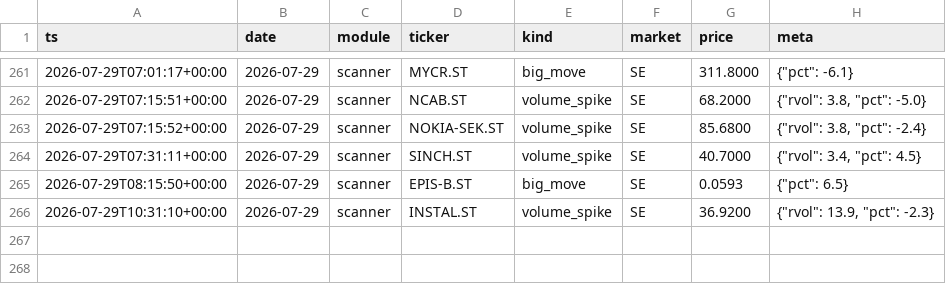
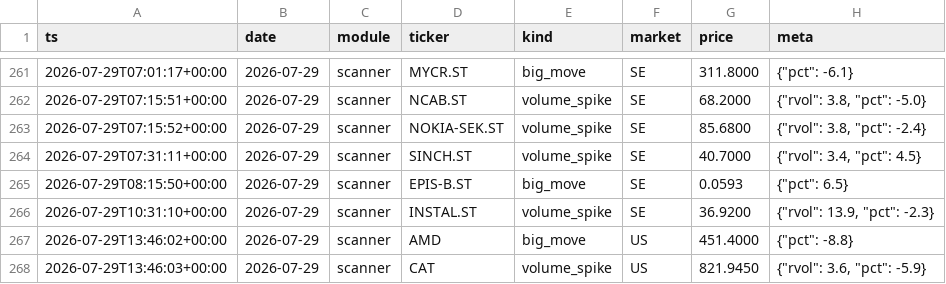
Before and after one commit to Q-stocks/borsvakt, a CSV file: log/alerts.csv, drawn as a sheet; only a part is shown, gaps mark what is left out.

```diff
--- a/log/alerts.csv
+++ b/log/alerts.csv
@@ -266 +266,3 @@ ts,date,module,ticker,kind,market,price,meta
 2026-07-29T10:31:10+00:00,2026-07-29,scanner,INSTAL.ST,volume_spike,SE,36.9200,"{""rvol"": 13.9, ""pct"": -2.3}"
+2026-07-29T13:46:02+00:00,2026-07-29,scanner,AMD,big_move,US,451.4000,"{""pct"": -8.8}"
+2026-07-29T13:46:03+00:00,2026-07-29,scanner,CAT,volume_spike,US,821.9450,"{""rvol"": 3.6, ""pct"": -5.9}"
```
Also changed, not shown: 1 other file.
